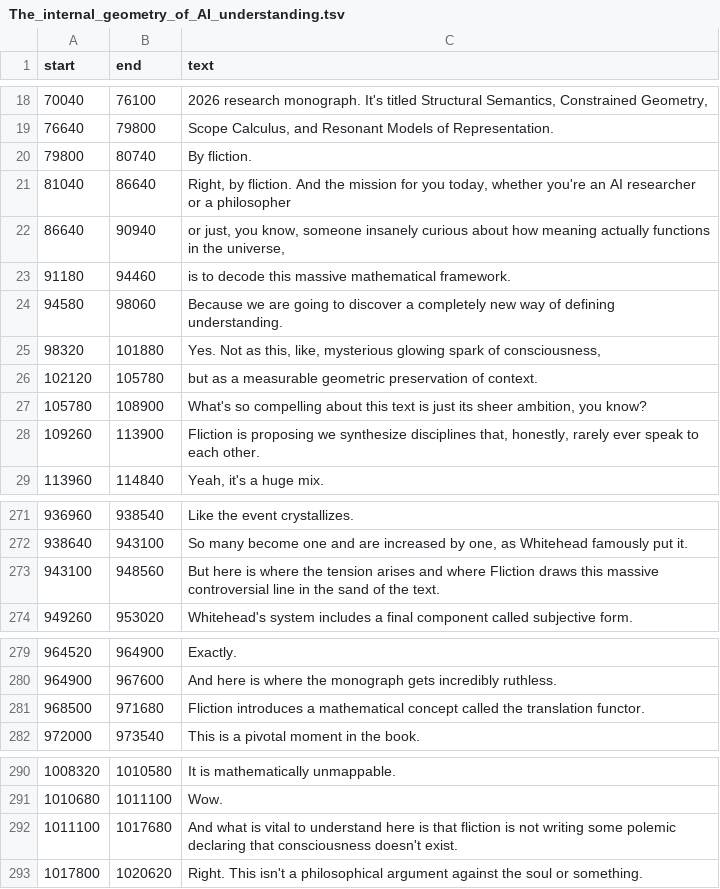
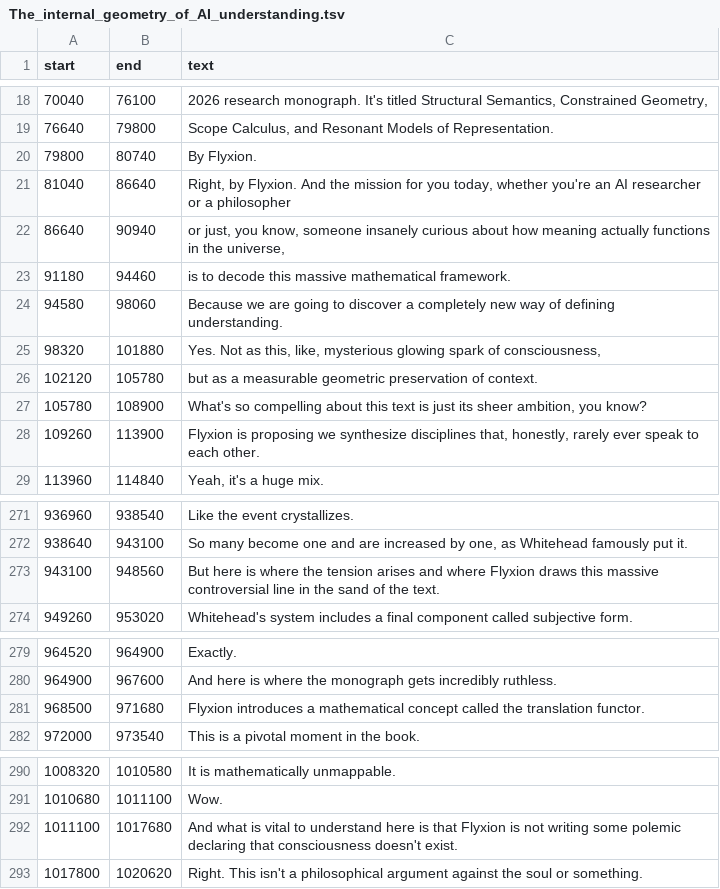
Before and after one commit to standardgalactic/kitbash, a TSV file: philosophy/The_internal_geometry_of_AI_understanding.tsv, drawn as a sheet; only a part is shown, gaps mark what is left out; the diff covers the shown part only.

Commit message:
Scope Geometry

```diff
--- a/philosophy/The_internal_geometry_of_AI_understanding.tsv
+++ b/philosophy/The_internal_geometry_of_AI_understanding.tsv
@@ -19,4 +19,4 @@ start	end	text
 76640	79800	Scope Calculus, and Resonant Models of Representation.
-79800	80740	By fliction.
-81040	86640	Right, by fliction. And the mission for you today, whether you're an AI researcher or a philosopher
+79800	80740	By Flyxion.
+81040	86640	Right, by Flyxion. And the mission for you today, whether you're an AI researcher or a philosopher
 86640	90940	or just, you know, someone insanely curious about how meaning actually functions in the universe,
@@ -27,3 +27,3 @@ start	end	text
 105780	108900	What's so compelling about this text is just its sheer ambition, you know?
-109260	113900	Fliction is proposing we synthesize disciplines that, honestly, rarely ever speak to each other.
+109260	113900	Flyxion is proposing we synthesize disciplines that, honestly, rarely ever speak to each other.
 113960	114840	Yeah, it's a huge mix.
@@ -272,3 +272,3 @@ start	end	text
 938640	943100	So many become one and are increased by one, as Whitehead famously put it.
-943100	948560	But here is where the tension arises and where Fliction draws this massive controversial line in the sand of the text.
+943100	948560	But here is where the tension arises and where Flyxion draws this massive controversial line in the sand of the text.
 949260	953020	Whitehead's system includes a final component called subjective form.
@@ -280,3 +280,3 @@ start	end	text
 964900	967600	And here is where the monograph gets incredibly ruthless.
-968500	971680	Fliction introduces a mathematical concept called the translation functor.
+968500	971680	Flyxion introduces a mathematical concept called the translation functor.
 972000	973540	This is a pivotal moment in the book.
@@ -291,3 +291,3 @@ start	end	text
 1010680	1011100	Wow.
-1011100	1017680	And what is vital to understand here is that fliction is not writing some polemic declaring that consciousness doesn't exist.
+1011100	1017680	And what is vital to understand here is that Flyxion is not writing some polemic declaring that consciousness doesn't exist.
 1017800	1020620	Right. This isn't a philosophical argument against the soul or something.
```
Also changed, not shown: 15 edited cells elsewhere in this file, 20 other files.
